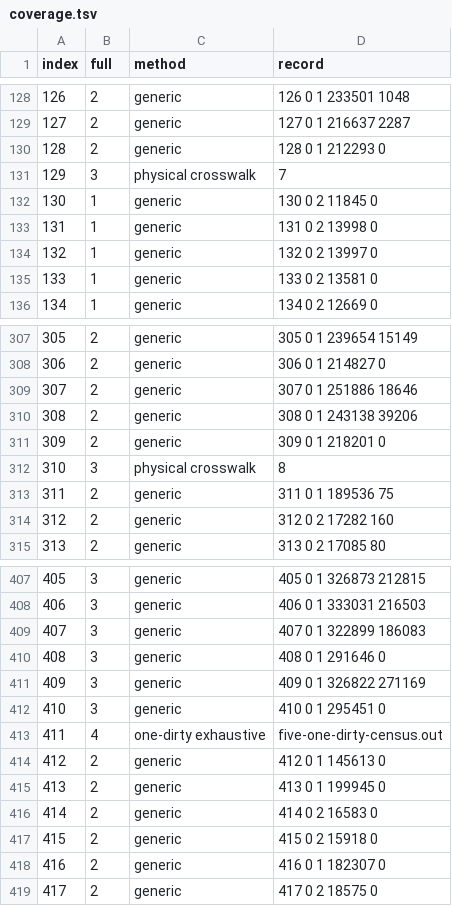
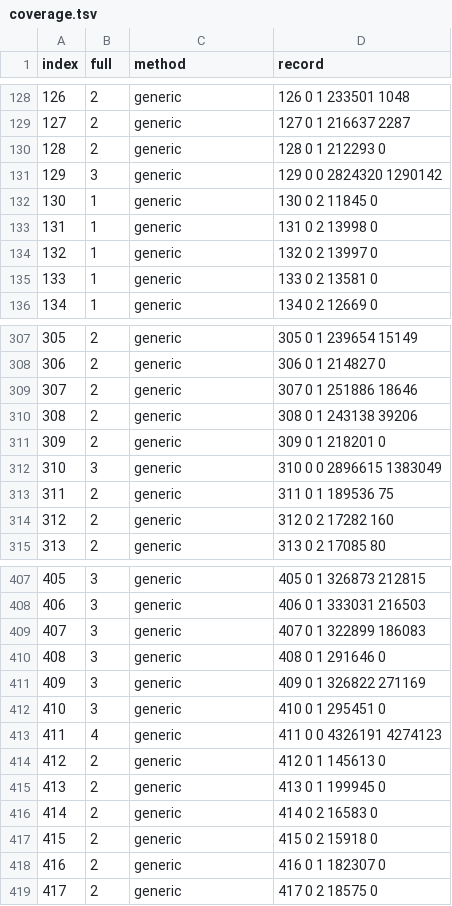
Before and after one commit to ItsMeSamey/pequalnp-proofs, a TSV file: research/crown-circuits/five-and-general-cert/paired/coverage.tsv, drawn as a sheet; only a part is shown, gaps mark what is left out.

```diff
--- a/research/crown-circuits/five-and-general-cert/paired/coverage.tsv
+++ b/research/crown-circuits/five-and-general-cert/paired/coverage.tsv
@@ -130,3 +130,3 @@ index	full	method	record
 128	2	generic	128 0 1 212293 0
-129	3	physical crosswalk	7
+129	3	generic	129 0 0 2824320 1290142
 130	1	generic	130 0 2 11845 0
@@ -311,3 +311,3 @@ index	full	method	record
 309	2	generic	309 0 1 218201 0
-310	3	physical crosswalk	8
+310	3	generic	310 0 0 2896615 1383049
 311	2	generic	311 0 1 189536 75
@@ -412,3 +412,3 @@ index	full	method	record
 410	3	generic	410 0 1 295451 0
-411	4	one-dirty exhaustive	five-one-dirty-census.out
+411	4	generic	411 0 0 4326191 4274123
 412	2	generic	412 0 1 145613 0
```
Also changed, not shown: 16 other files.
